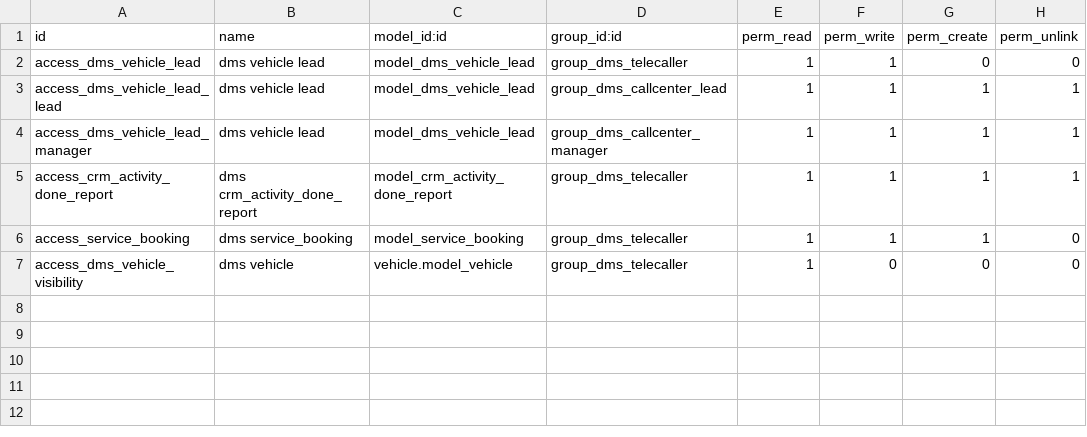
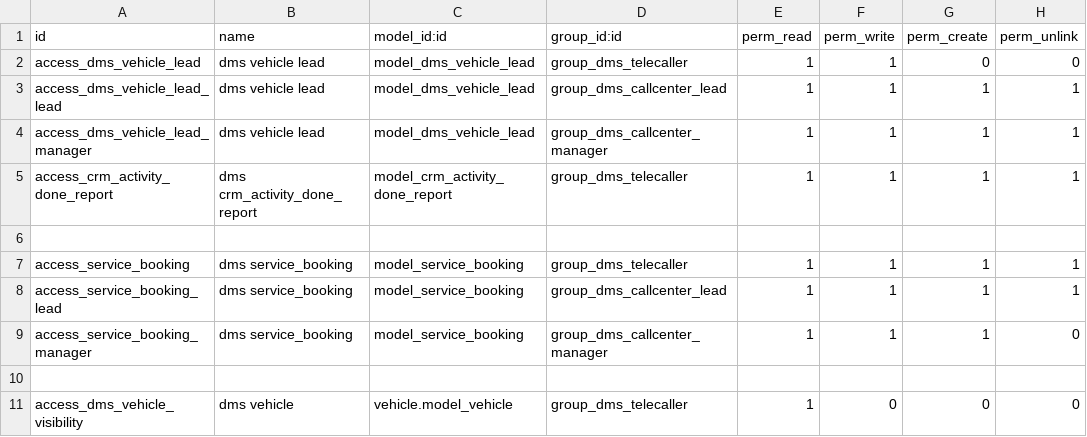
Before and after one commit to Yogi-karate/dms, a CSV file: modules/dms/security/ir.model.access.csv, drawn as a sheet.

Commit message:
all lead changes

```diff
--- a/modules/dms/security/ir.model.access.csv
+++ b/modules/dms/security/ir.model.access.csv
@@ -5,3 +5,7 @@ access_dms_vehicle_lead_manager,dms vehicle lead,model_dms_vehicle_lead,group_dm
 access_crm_activity_done_report,dms crm_activity_done_report,model_crm_activity_done_report,group_dms_telecaller,1,1,1,1
-access_service_booking,dms service_booking,model_service_booking,group_dms_telecaller,1,1,1,0
+
+access_service_booking,dms service_booking,model_service_booking,group_dms_telecaller,1,1,1,1
+access_service_booking_lead,dms service_booking,model_service_booking,group_dms_callcenter_lead,1,1,1,1
+access_service_booking_manager,dms service_booking,model_service_booking,group_dms_callcenter_manager,1,1,1,0
+
 access_dms_vehicle_visibility,dms vehicle,vehicle.model_vehicle,group_dms_telecaller,1,0,0,0
```
Also changed, not shown: 4 other files.
